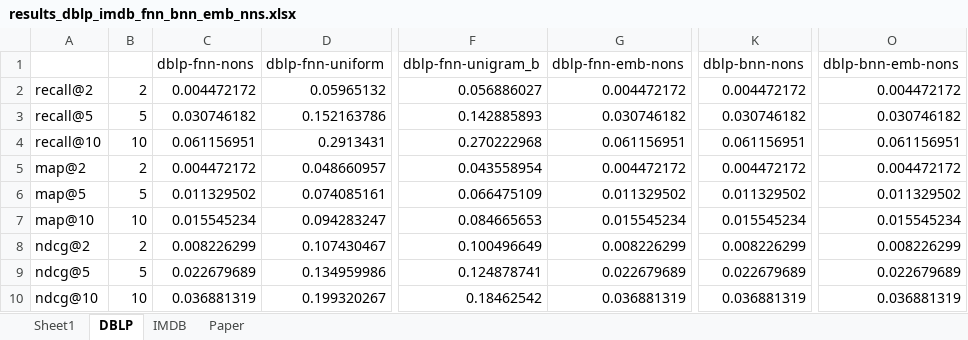
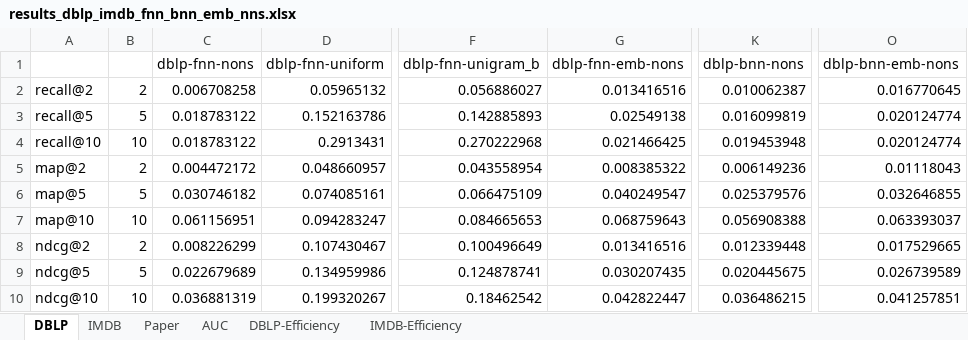
Before and after one commit to fani-lab/OpeNTF, an Excel workbook: output/results_dblp_imdb_fnn_bnn_emb_nns.xlsx, sheet DBLP, drawn as a sheet; only a part is shown, gaps mark what is left out; values as stored, in another font and other column widths than the file's, no borders; charts and pictures not drawn; the diff covers the shown part only; the diff names each change by its address in the sheet, - before the commit and + after, or states it on an @@ line.

```diff
--- a/output/results_dblp_imdb_fnn_bnn_emb_nns.xlsx (sheet DBLP)
+++ b/output/results_dblp_imdb_fnn_bnn_emb_nns.xlsx (sheet DBLP)
-sheet tab: Sheet1
+sheet tab: AUC
+sheet tab: DBLP-Efficiency
+sheet tab: IMDB-Efficiency
-C2 (dblp-fnn-nons): 0.004472172
+C2 (dblp-fnn-nons): 0.006708258
-G2 (dblp-fnn-emb-nons): 0.004472172
+G2 (dblp-fnn-emb-nons): 0.013416516
-K2 (dblp-bnn-nons): 0.004472172
+K2 (dblp-bnn-nons): 0.010062387
-O2 (dblp-bnn-emb-nons): 0.004472172
+O2 (dblp-bnn-emb-nons): 0.016770645
-C3 (dblp-fnn-nons): 0.030746182
+C3 (dblp-fnn-nons): 0.018783122
-G3 (dblp-fnn-emb-nons): 0.030746182
+G3 (dblp-fnn-emb-nons): 0.02549138
-K3 (dblp-bnn-nons): 0.030746182
+K3 (dblp-bnn-nons): 0.016099819
-O3 (dblp-bnn-emb-nons): 0.030746182
+O3 (dblp-bnn-emb-nons): 0.020124774
-C4 (dblp-fnn-nons): 0.061156951
+C4 (dblp-fnn-nons): 0.018783122
-G4 (dblp-fnn-emb-nons): 0.061156951
+G4 (dblp-fnn-emb-nons): 0.021466425
-K4 (dblp-bnn-nons): 0.061156951
+K4 (dblp-bnn-nons): 0.019453948
-O4 (dblp-bnn-emb-nons): 0.061156951
+O4 (dblp-bnn-emb-nons): 0.020124774
-G5 (dblp-fnn-emb-nons): 0.004472172
+G5 (dblp-fnn-emb-nons): 0.008385322
-K5 (dblp-bnn-nons): 0.004472172
+K5 (dblp-bnn-nons): 0.006149236
-O5 (dblp-bnn-emb-nons): 0.004472172
+O5 (dblp-bnn-emb-nons): 0.01118043
-C6 (dblp-fnn-nons): 0.011329502
+C6 (dblp-fnn-nons): 0.030746182
-G6 (dblp-fnn-emb-nons): 0.011329502
+G6 (dblp-fnn-emb-nons): 0.040249547
-K6 (dblp-bnn-nons): 0.011329502
+K6 (dblp-bnn-nons): 0.025379576
-O6 (dblp-bnn-emb-nons): 0.011329502
+O6 (dblp-bnn-emb-nons): 0.032646855
-C7 (dblp-fnn-nons): 0.015545234
+C7 (dblp-fnn-nons): 0.061156951
-G7 (dblp-fnn-emb-nons): 0.015545234
+G7 (dblp-fnn-emb-nons): 0.068759643
-K7 (dblp-bnn-nons): 0.015545234
+K7 (dblp-bnn-nons): 0.056908388
-O7 (dblp-bnn-emb-nons): 0.015545234
+O7 (dblp-bnn-emb-nons): 0.063393037
-G8 (dblp-fnn-emb-nons): 0.008226299
+G8 (dblp-fnn-emb-nons): 0.013416516
-K8 (dblp-bnn-nons): 0.008226299
+K8 (dblp-bnn-nons): 0.012339448
-O8 (dblp-bnn-emb-nons): 0.008226299
+O8 (dblp-bnn-emb-nons): 0.017529665
-G9 (dblp-fnn-emb-nons): 0.022679689
+G9 (dblp-fnn-emb-nons): 0.030207435
-K9 (dblp-bnn-nons): 0.022679689
+K9 (dblp-bnn-nons): 0.020445675
-O9 (dblp-bnn-emb-nons): 0.022679689
+O9 (dblp-bnn-emb-nons): 0.026739589
-G10 (dblp-fnn-emb-nons): 0.036881319
+G10 (dblp-fnn-emb-nons): 0.042822447
-K10 (dblp-bnn-nons): 0.036881319
+K10 (dblp-bnn-nons): 0.036486215
-O10 (dblp-bnn-emb-nons): 0.036881319
+O10 (dblp-bnn-emb-nons): 0.041257851
```
Also changed, not shown: 12 edited cells elsewhere in this sheet, sheet Paper, charts or pictures, 51 other files.
